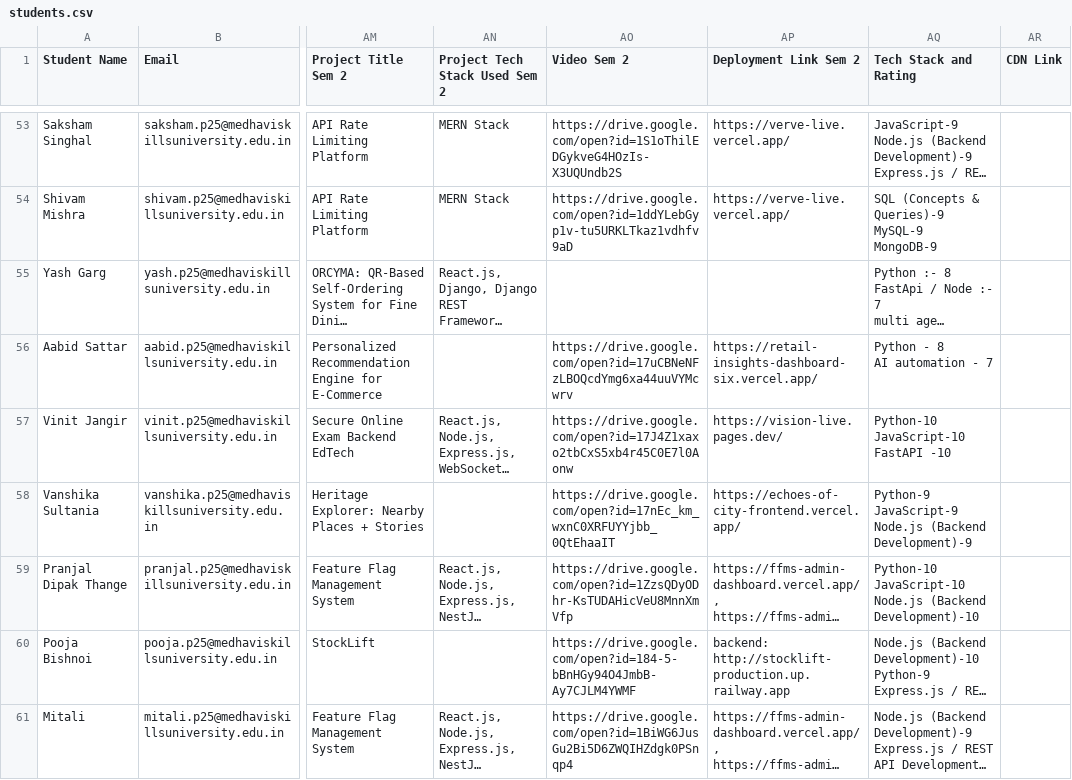
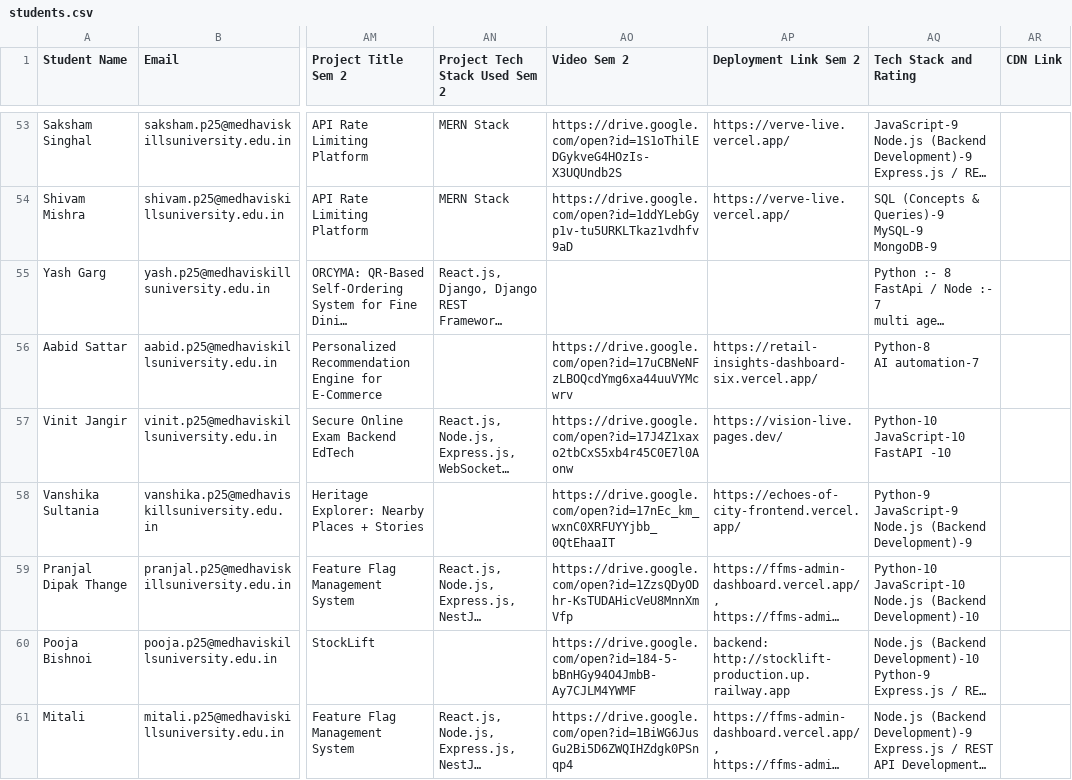
Before and after one commit to divyashantkumar-lab/admission_directory, a CSV file: backend/data/students.csv, drawn as a sheet; only a part is shown, gaps mark what is left out; long unchanged cells end in …; ↵ is a line break in a cell; the diff names each change by its address in the sheet, - before the commit and + after, or states it on an @@ line.

```diff
--- a/backend/data/students.csv
+++ b/backend/data/students.csv
-AQ56 (Tech Stack and Rating): Python - 8 ↵ AI automation - 7
+AQ56 (Tech Stack and Rating): Python-8 ↵ AI automation-7
```
Also changed, not shown: 3 other files.
